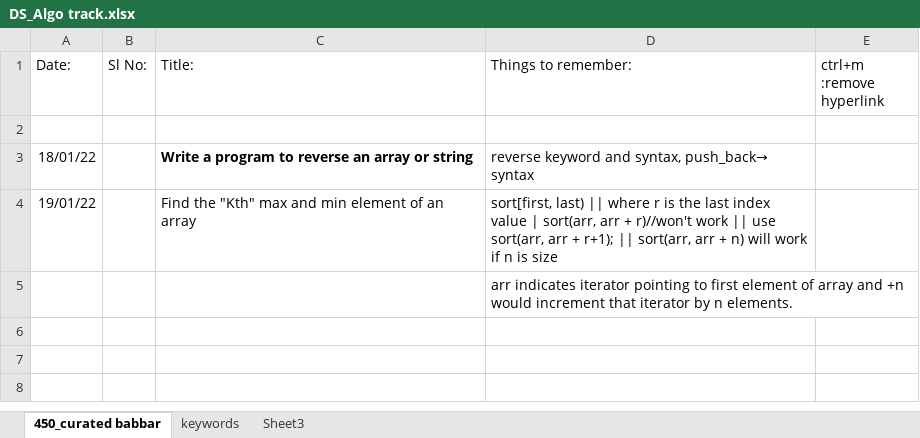
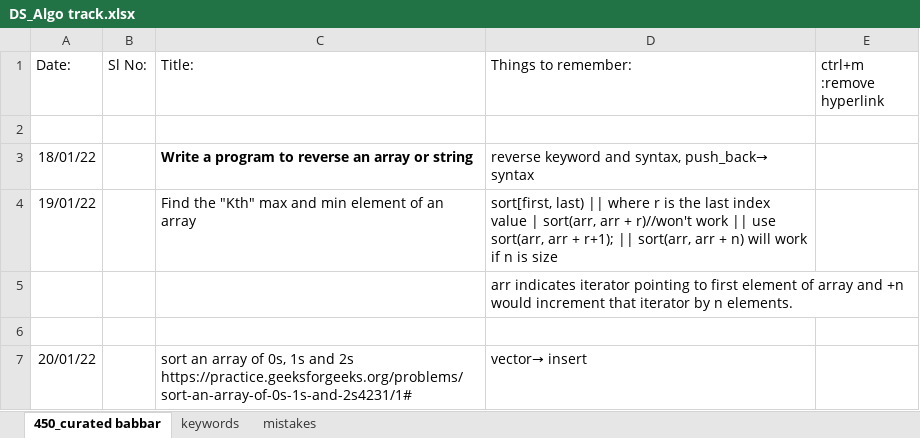
Before and after one commit to allenvarughese22/learning_cpp, an Excel workbook: Data Structures and Algo/DS_Algo track.xlsx, sheet 450_curated babbar, drawn as a sheet; values as stored, in another font and other column widths than the file's, no borders; the diff names each change by its address in the sheet, - before the commit and + after, or states it on an @@ line.

Commit message:
sort_0_1_2_array

```diff
--- a/Data Structures and Algo/DS_Algo track.xlsx (sheet 450_curated babbar)
+++ b/Data Structures and Algo/DS_Algo track.xlsx (sheet 450_curated babbar)
-sheet tab: Sheet3
+sheet tab: mistakes
+row 6: (empty)
+row 7: 20/01/22 |  | sort an array of 0s, 1s and 2s https://practice.geeksforgeeks.org/problems/sort-an-array-of-0s-1s-and-2s4231/1# | vector→ insert
```
Also changed, not shown: sheet mistakes, 5 other files.
